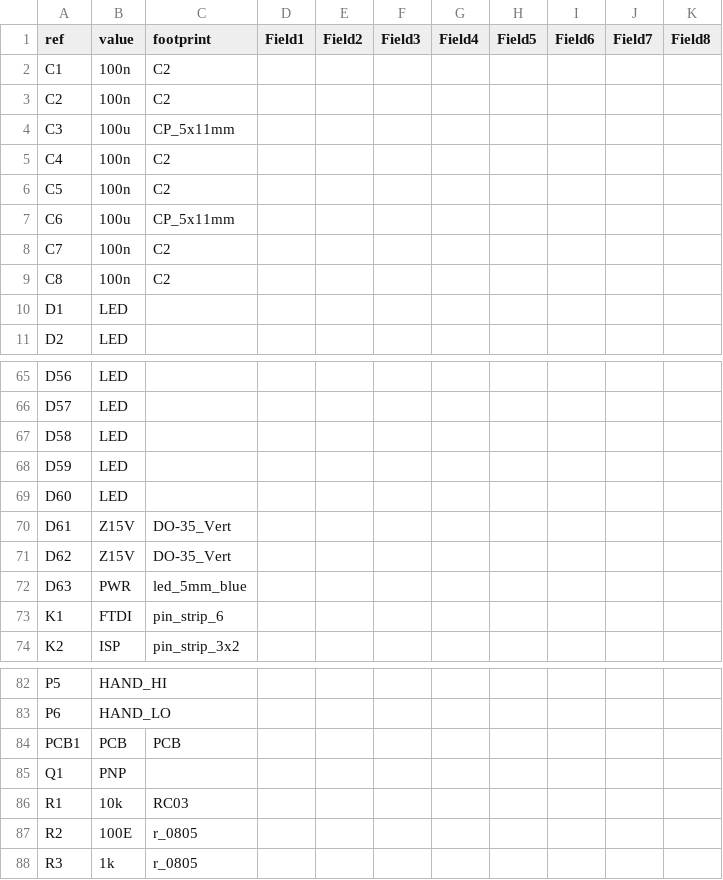
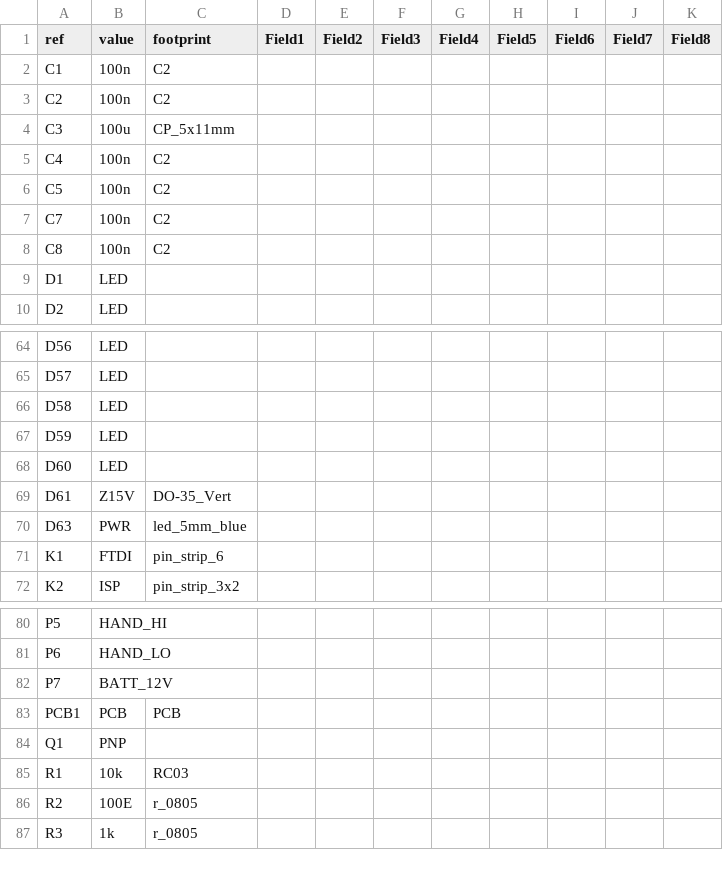
Before and after one commit to Anool/STFU_v1, a CSV file: BoM_sch_stfu.csv, drawn as a sheet; only a part is shown, gaps mark what is left out.

```diff
--- a/BoM_sch_stfu.csv
+++ b/BoM_sch_stfu.csv
@@ -6,3 +6,2 @@ C4	100n	C2
 C5	100n	C2
-C6	100u	CP_5x11mm
 C7	100n	C2
@@ -70,3 +69,2 @@ D60	LED
 D61	Z15V	DO-35_Vert
-D62	Z15V	DO-35_Vert
 D63	PWR	led_5mm_blue
@@ -83,2 +81,3 @@ P5	HAND_HI
 P6	HAND_LO	
+P7	BATT_12V	
 PCB1	PCB	PCB
```
Also changed, not shown: 2 other files.
